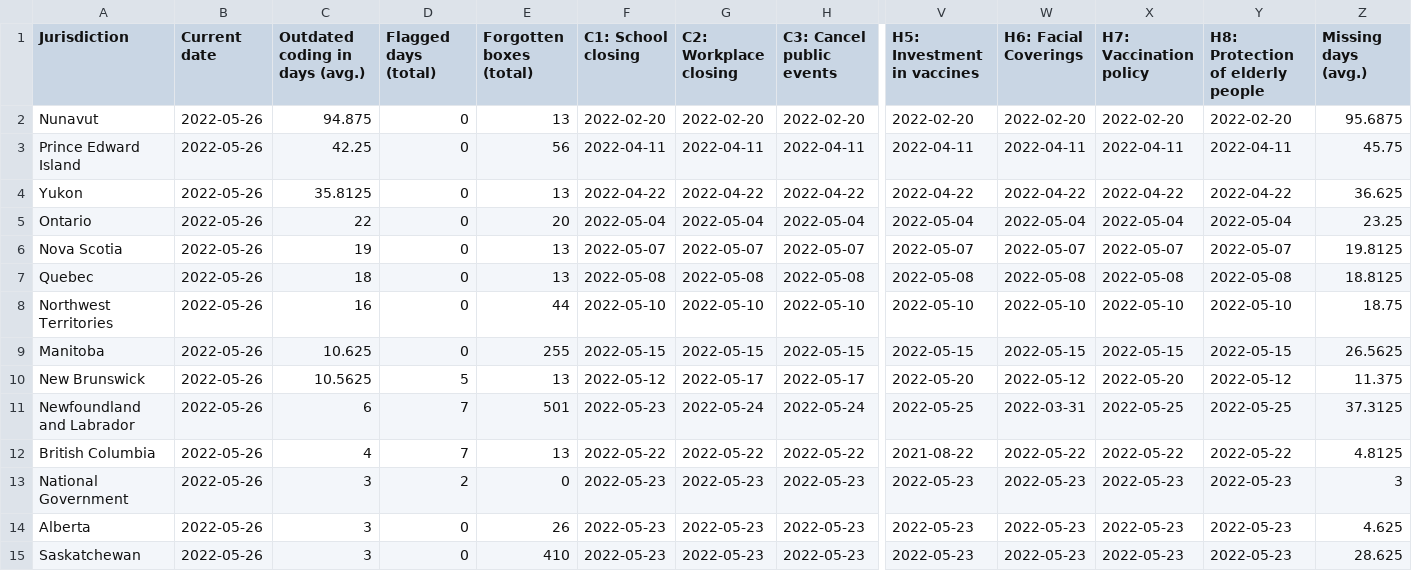
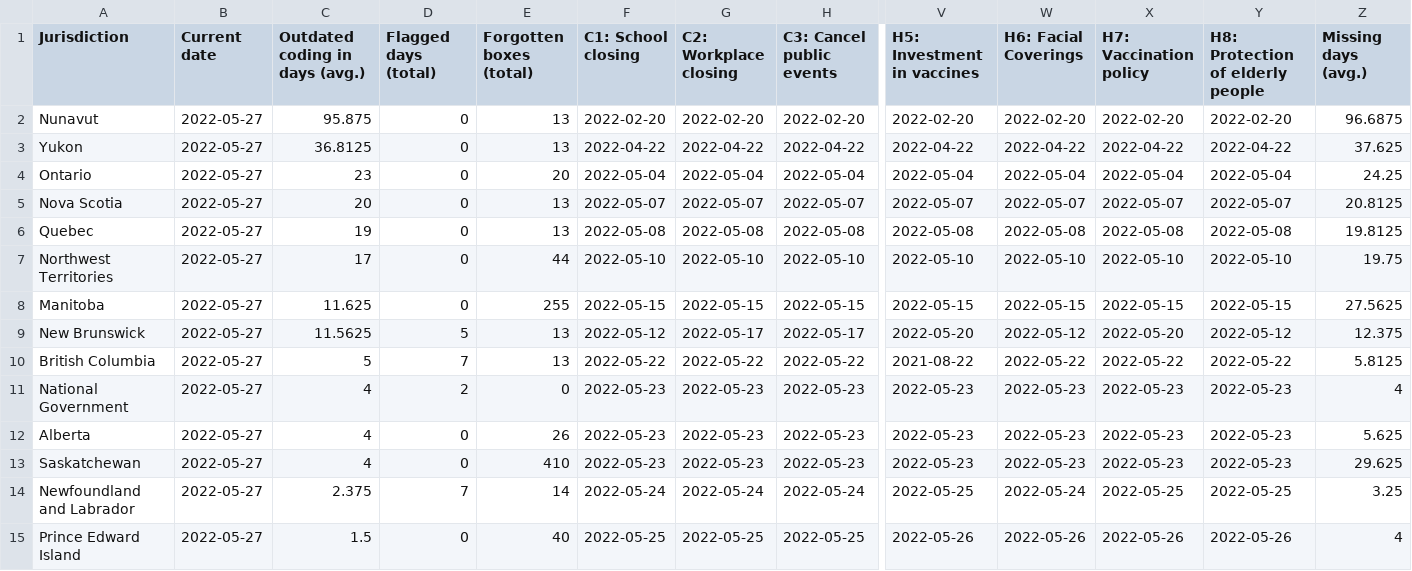
Before and after one commit to tatlowhelen/covid-policy-scratchpad, a CSV file: OxCGRT_coverage_status/CAN_OxCGRT_coverage_status.csv, drawn as a sheet; only a part is shown, gaps mark what is left out; removed rows and columns are numbered as before the commit, all else as after; rows hold the shown columns only; the diff names each change by its address in the sheet, - before the commit and + after, or states it on an @@ line.

```diff
--- a/OxCGRT_coverage_status/CAN_OxCGRT_coverage_status.csv
+++ b/OxCGRT_coverage_status/CAN_OxCGRT_coverage_status.csv
-B2 (Current date): 2022-05-26
+B2 (Current date): 2022-05-27
-C2 (Outdated coding in days (avg.)): 94.875
+C2 (Outdated coding in days (avg.)): 95.875
-Z2 (Missing days (avg.)): 95.6875
+Z2 (Missing days (avg.)): 96.6875
-row 3: Prince Edward Island | 2022-05-26 | 42.25 | 0 | 56 | 2022-04-11 | 2022-04-11 | 2022-04-11 | 2022-04-11 | 2022-04-11 | 2022-04-11 | 2022-04-11 | 45.75
-B3:B9 (Current date): 2022-05-26
+B3:B9 (Current date): 2022-05-27
-C3 (Outdated coding in days (avg.)): 35.8125
+C3 (Outdated coding in days (avg.)): 36.8125
-Z3 (Missing days (avg.)): 36.625
+Z3 (Missing days (avg.)): 37.625
-C4 (Outdated coding in days (avg.)): 22
+C4 (Outdated coding in days (avg.)): 23
-Z4 (Missing days (avg.)): 23.25
+Z4 (Missing days (avg.)): 24.25
-C5 (Outdated coding in days (avg.)): 19
+C5 (Outdated coding in days (avg.)): 20
-Z5 (Missing days (avg.)): 19.8125
+Z5 (Missing days (avg.)): 20.8125
-C6 (Outdated coding in days (avg.)): 18
+C6 (Outdated coding in days (avg.)): 19
-Z6 (Missing days (avg.)): 18.8125
+Z6 (Missing days (avg.)): 19.8125
-C7 (Outdated coding in days (avg.)): 16
+C7 (Outdated coding in days (avg.)): 17
-Z7 (Missing days (avg.)): 18.75
+Z7 (Missing days (avg.)): 19.75
-C8 (Outdated coding in days (avg.)): 10.625
+C8 (Outdated coding in days (avg.)): 11.625
-Z8 (Missing days (avg.)): 26.5625
+Z8 (Missing days (avg.)): 27.5625
-C9 (Outdated coding in days (avg.)): 10.5625
+C9 (Outdated coding in days (avg.)): 11.5625
-Z9 (Missing days (avg.)): 11.375
+Z9 (Missing days (avg.)): 12.375
-row 11: Newfoundland and Labrador | 2022-05-26 | 6 | 7 | 501 | 2022-05-23 | 2022-05-24 | 2022-05-24 | 2022-05-25 | 2022-03-31 | 2022-05-25 | 2022-05-25 | 37.3125
-B10:B13 (Current date): 2022-05-26
+B10:B13 (Current date): 2022-05-27
-C10 (Outdated coding in days (avg.)): 4
+C10 (Outdated coding in days (avg.)): 5
-Z10 (Missing days (avg.)): 4.8125
+Z10 (Missing days (avg.)): 5.8125
-C11:C13 (Outdated coding in days (avg.)): 3
+C11:C13 (Outdated coding in days (avg.)): 4
-Z11 (Missing days (avg.)): 3
+Z11 (Missing days (avg.)): 4
-Z12 (Missing days (avg.)): 4.625
+Z12 (Missing days (avg.)): 5.625
-Z13 (Missing days (avg.)): 28.625
+Z13 (Missing days (avg.)): 29.625
+row 14: Newfoundland and Labrador | 2022-05-27 | 2.375 | 7 | 14 | 2022-05-24 | 2022-05-24 | 2022-05-24 | 2022-05-25 | 2022-05-24 | 2022-05-25 | 2022-05-25 | 3.25
+row 15: Prince Edward Island | 2022-05-27 | 1.5 | 0 | 40 | 2022-05-25 | 2022-05-25 | 2022-05-25 | 2022-05-26 | 2022-05-26 | 2022-05-26 | 2022-05-26 | 4
```
Also changed, not shown: OxCGRT_coverage_status/BRA_OxCGRT_coverage_status.csv, OxCGRT_coverage_status/CHN_OxCGRT_coverage_status.csv, 3 other files.
